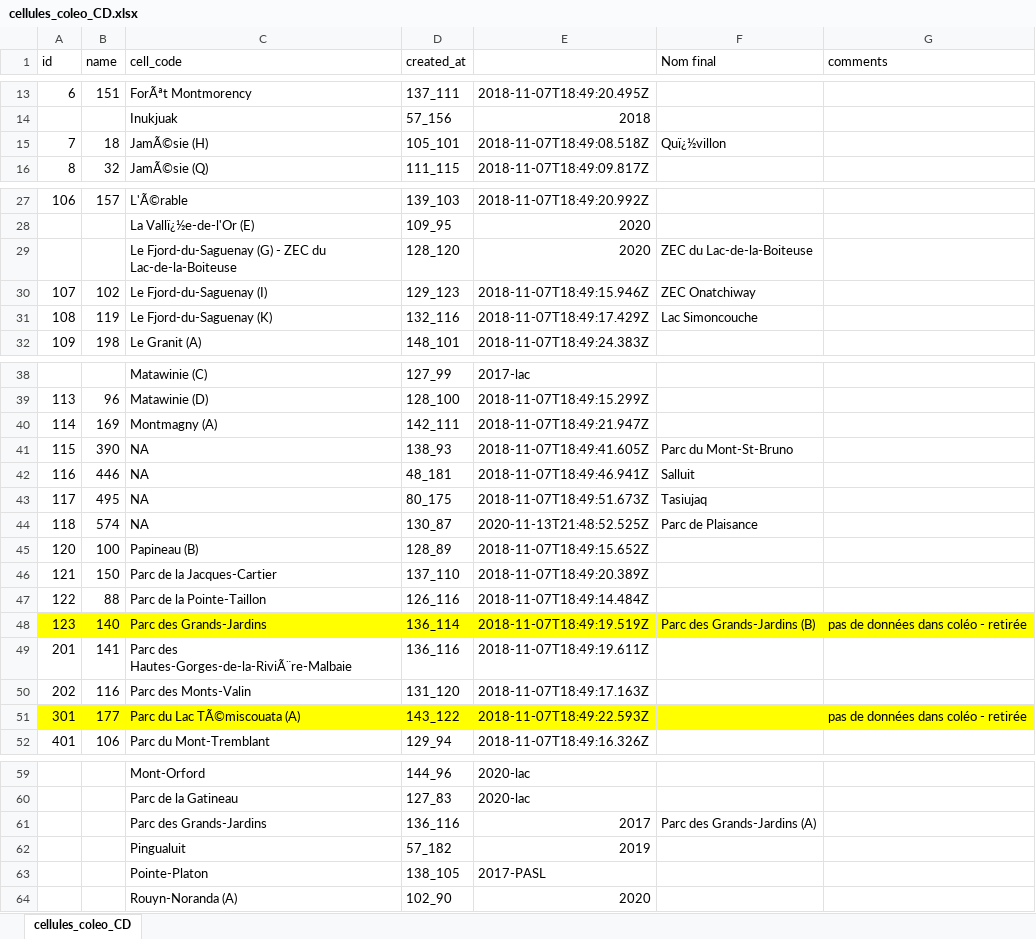
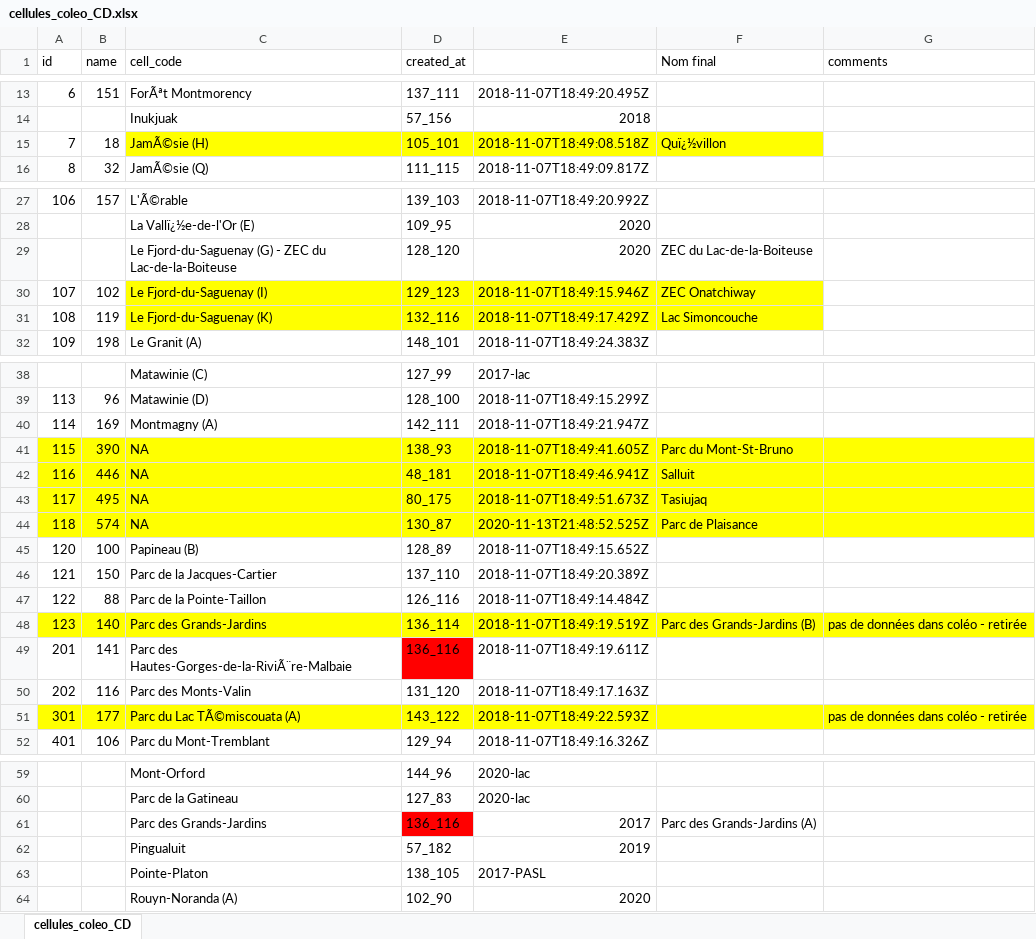
Before and after one commit to Sckende/rcoleo_Extras, an Excel workbook: Correction_nom_cellule/cellules_coleo_CD.xlsx, sheet cellules_coleo_CD, drawn as a sheet; only a part is shown, gaps mark what is left out; values as stored, in another font and other column widths than the file's, no borders; the diff names each change by its address in the sheet, - before the commit and + after, or states it on an @@ line.

Commit message:
# Data modifications for further tests

```diff
--- a/Correction_nom_cellule/cellules_coleo_CD.xlsx (sheet cellules_coleo_CD)
+++ b/Correction_nom_cellule/cellules_coleo_CD.xlsx (sheet cellules_coleo_CD)
-C15:F15 fill: none
+C15:F15 fill: #FFFF00
-C30:F31 fill: none
+C30:F31 fill: #FFFF00
-A41:G44 fill: none
+A41:G44 fill: #FFFF00
-D49 fill: none
+D49 fill: #FF0000
-D61 fill: none
+D61 fill: #FF0000
```
Also changed, not shown: 3 other files.
